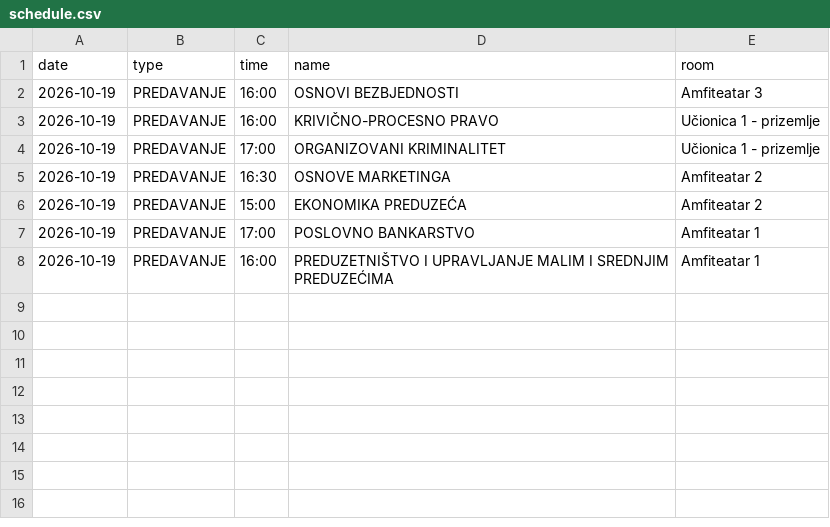
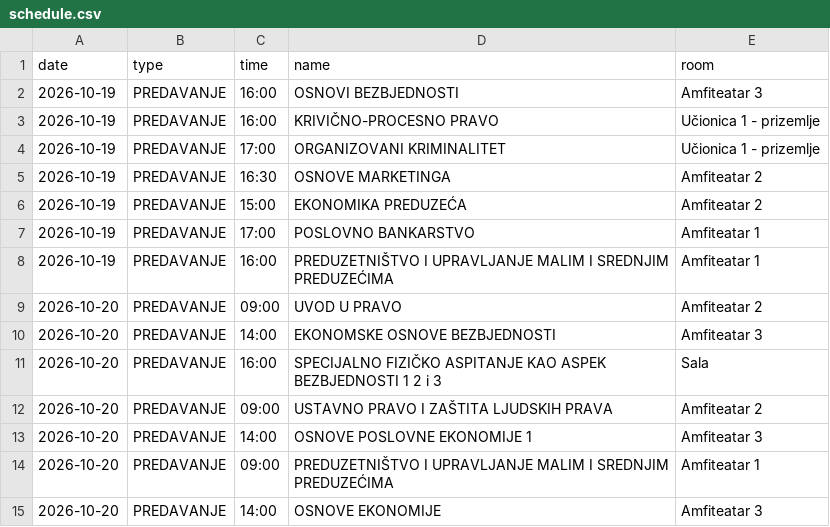
Before and after one commit to vptsdoweb-hub/raspored, a CSV file: schedule.csv, drawn as a sheet; the diff names each change by its address in the sheet, - before the commit and + after, or states it on an @@ line.

Commit message:
Update schedule.csv

```diff
--- a/schedule.csv
+++ b/schedule.csv
+row 9: 2026-10-20 | PREDAVANJE | 09:00 | UVOD U PRAVO | Amfiteatar 2
+row 10: 2026-10-20 | PREDAVANJE | 14:00 | EKONOMSKE OSNOVE BEZBJEDNOSTI | Amfiteatar 3
+row 11: 2026-10-20 | PREDAVANJE | 16:00 | SPECIJALNO FIZIČKO ASPITANJE KAO ASPEK BEZBJEDNOSTI 1 2 i 3 | Sala
+row 12: 2026-10-20 | PREDAVANJE | 09:00 | USTAVNO PRAVO I ZAŠTITA LJUDSKIH PRAVA | Amfiteatar 2
+row 13: 2026-10-20 | PREDAVANJE | 14:00 | OSNOVE POSLOVNE EKONOMIJE 1 | Amfiteatar 3
+row 14: 2026-10-20 | PREDAVANJE | 09:00 | PREDUZETNIŠTVO I UPRAVLJANJE MALIM I SREDNJIM PREDUZEĆIMA | Amfiteatar 1
+row 15: 2026-10-20 | PREDAVANJE | 14:00 | OSNOVE EKONOMIJE | Amfiteatar 3
```
